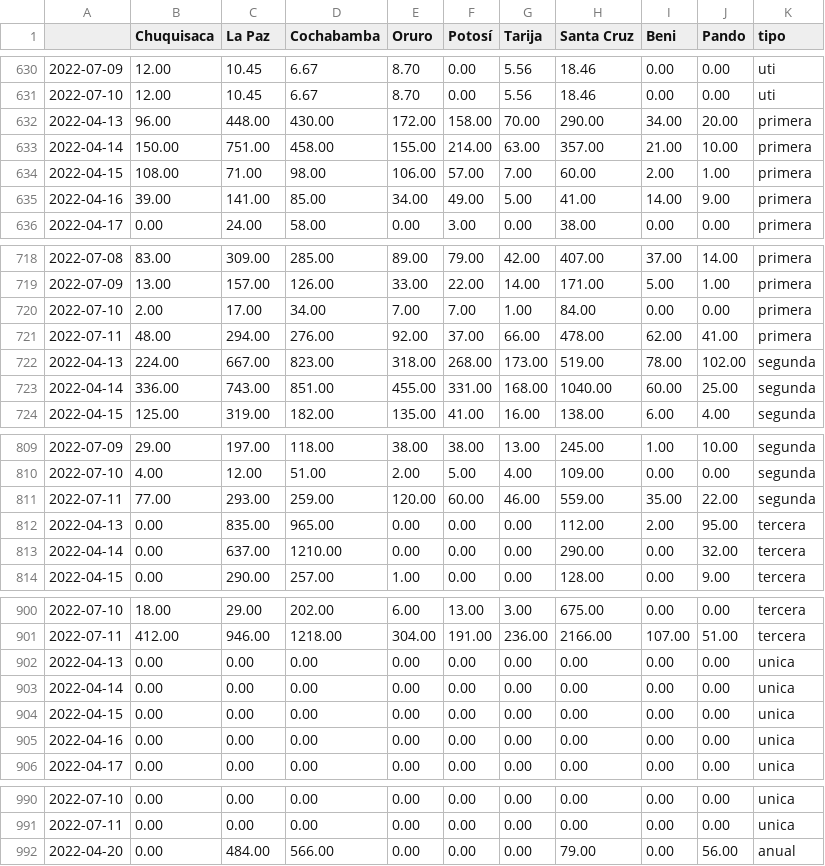
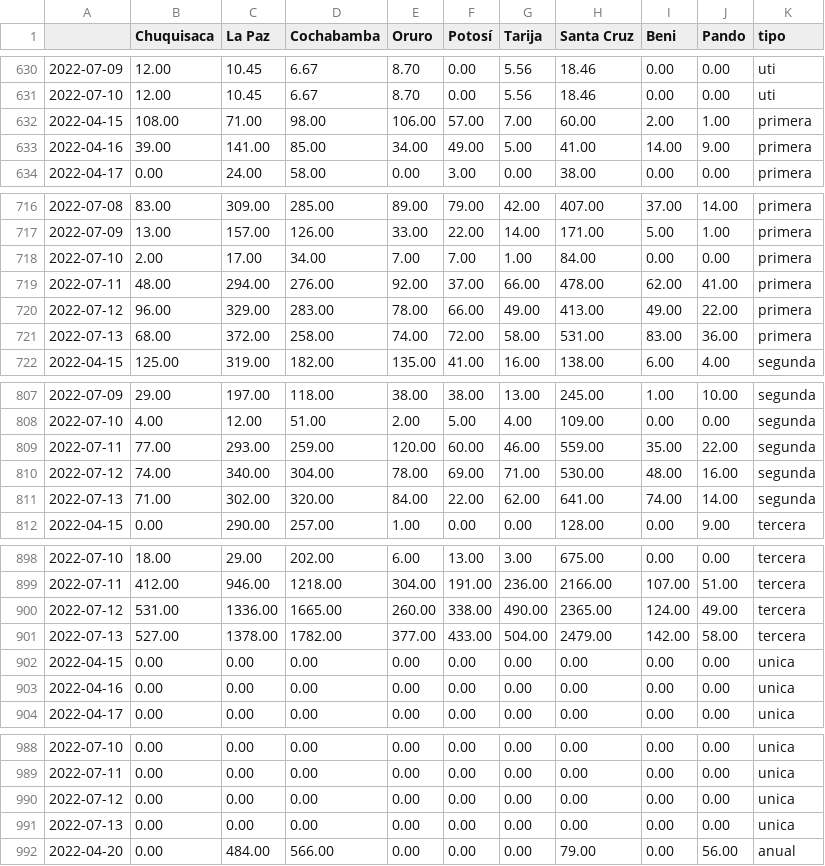
Before and after one commit to mauforonda/super_magic_covid_middleware, a CSV file: docs/master.csv, drawn as a sheet; only a part is shown, gaps mark what is left out; removed rows and columns are numbered as before the commit, all else as after; the diff covers the shown part only; the diff names each change by its address in the sheet, - before the commit and + after, or states it on an @@ line.

```diff
--- a/docs/master.csv
+++ b/docs/master.csv
-row 632: 2022-04-13 | 96.00 | 448.00 | 430.00 | 172.00 | 158.00 | 70.00 | 290.00 | 34.00 | 20.00 | primera
-row 633: 2022-04-14 | 150.00 | 751.00 | 458.00 | 155.00 | 214.00 | 63.00 | 357.00 | 21.00 | 10.00 | primera
-row 722: 2022-04-13 | 224.00 | 667.00 | 823.00 | 318.00 | 268.00 | 173.00 | 519.00 | 78.00 | 102.00 | segunda
-row 723: 2022-04-14 | 336.00 | 743.00 | 851.00 | 455.00 | 331.00 | 168.00 | 1040.00 | 60.00 | 25.00 | segunda
+row 720: 2022-07-12 | 96.00 | 329.00 | 283.00 | 78.00 | 66.00 | 49.00 | 413.00 | 49.00 | 22.00 | primera
+row 721: 2022-07-13 | 68.00 | 372.00 | 258.00 | 74.00 | 72.00 | 58.00 | 531.00 | 83.00 | 36.00 | primera
-row 812: 2022-04-13 | 0.00 | 835.00 | 965.00 | 0.00 | 0.00 | 0.00 | 112.00 | 2.00 | 95.00 | tercera
-row 813: 2022-04-14 | 0.00 | 637.00 | 1210.00 | 0.00 | 0.00 | 0.00 | 290.00 | 0.00 | 32.00 | tercera
+row 810: 2022-07-12 | 74.00 | 340.00 | 304.00 | 78.00 | 69.00 | 71.00 | 530.00 | 48.00 | 16.00 | segunda
+row 811: 2022-07-13 | 71.00 | 302.00 | 320.00 | 84.00 | 22.00 | 62.00 | 641.00 | 74.00 | 14.00 | segunda
-row 902: 2022-04-13 | 0.00 | 0.00 | 0.00 | 0.00 | 0.00 | 0.00 | 0.00 | 0.00 | 0.00 | unica
-row 903: 2022-04-14 | 0.00 | 0.00 | 0.00 | 0.00 | 0.00 | 0.00 | 0.00 | 0.00 | 0.00 | unica
+row 900: 2022-07-12 | 531.00 | 1336.00 | 1665.00 | 260.00 | 338.00 | 490.00 | 2365.00 | 124.00 | 49.00 | tercera
+row 901: 2022-07-13 | 527.00 | 1378.00 | 1782.00 | 377.00 | 433.00 | 504.00 | 2479.00 | 142.00 | 58.00 | tercera
+row 990: 2022-07-12 | 0.00 | 0.00 | 0.00 | 0.00 | 0.00 | 0.00 | 0.00 | 0.00 | 0.00 | unica
+row 991: 2022-07-13 | 0.00 | 0.00 | 0.00 | 0.00 | 0.00 | 0.00 | 0.00 | 0.00 | 0.00 | unica
```
Also changed, not shown: 2 added rows elsewhere in this file, docs/complete.csv.
